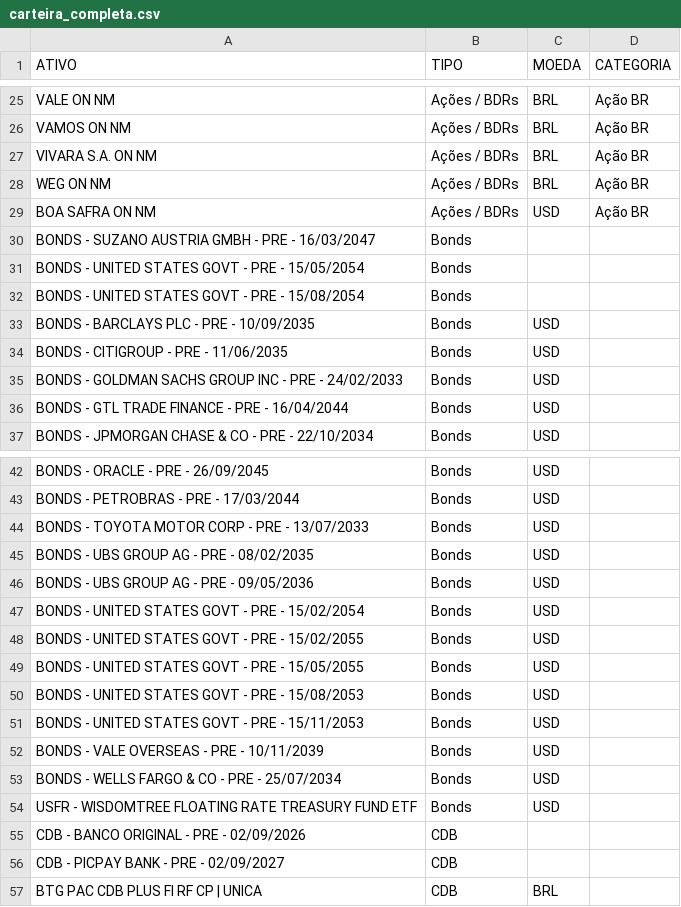
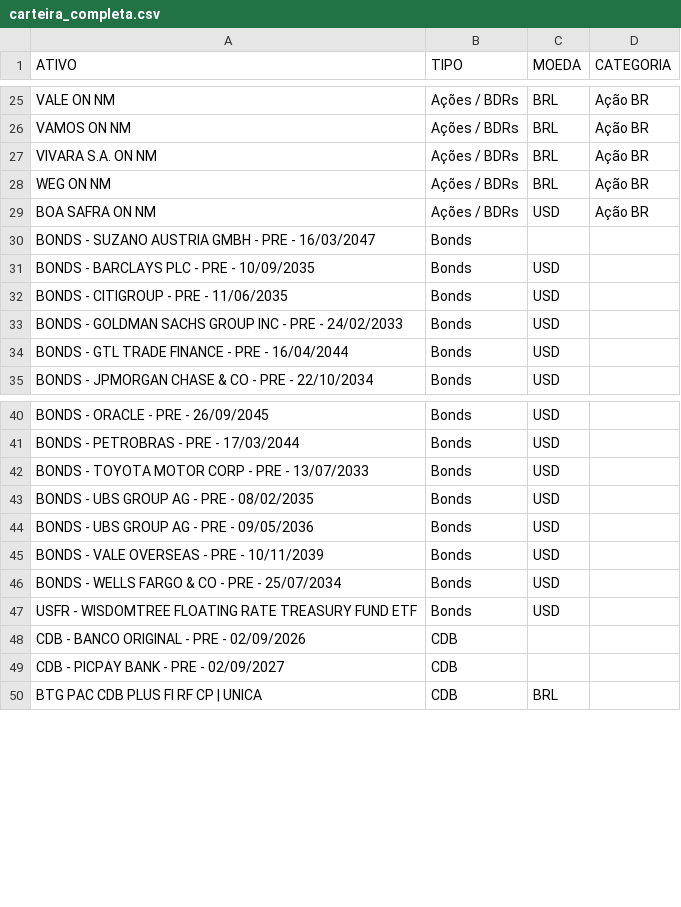
Before and after one commit to eduardotonzano/edutoza, a CSV file: carteira_completa.csv, drawn as a sheet; only a part is shown, gaps mark what is left out; the diff covers the shown part only.

```diff
--- a/carteira_completa.csv
+++ b/carteira_completa.csv
@@ -30,4 +30,2 @@ BOA SAFRA   ON      NM,Ações / BDRs,USD,Ação BR
 BONDS - SUZANO AUSTRIA GMBH - PRE - 16/03/2047,Bonds,,
-BONDS - UNITED STATES GOVT - PRE - 15/05/2054,Bonds,,
-BONDS - UNITED STATES GOVT - PRE - 15/08/2054,Bonds,,
 BONDS - BARCLAYS PLC - PRE - 10/09/2035,Bonds,USD,
@@ -46,7 +44,2 @@ BONDS - UBS GROUP AG - PRE - 08/02/2035,Bonds,USD,
 BONDS - UBS GROUP AG - PRE - 09/05/2036,Bonds,USD,
-BONDS - UNITED STATES GOVT - PRE - 15/02/2054,Bonds,USD,
-BONDS - UNITED STATES GOVT - PRE - 15/02/2055,Bonds,USD,
-BONDS - UNITED STATES GOVT - PRE - 15/05/2055,Bonds,USD,
-BONDS - UNITED STATES GOVT - PRE - 15/08/2053,Bonds,USD,
-BONDS - UNITED STATES GOVT - PRE - 15/11/2053,Bonds,USD,
 BONDS - VALE OVERSEAS - PRE - 10/11/2039,Bonds,USD,
```
Also changed, not shown: 24 removed rows elsewhere in this file, 5 other files.
